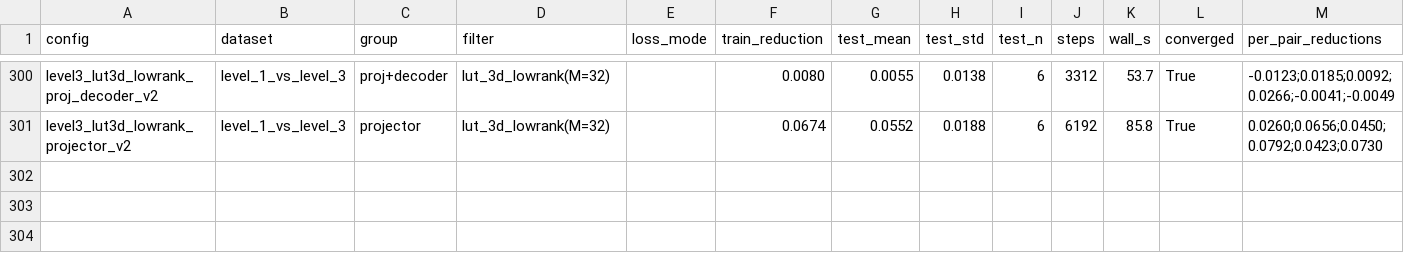
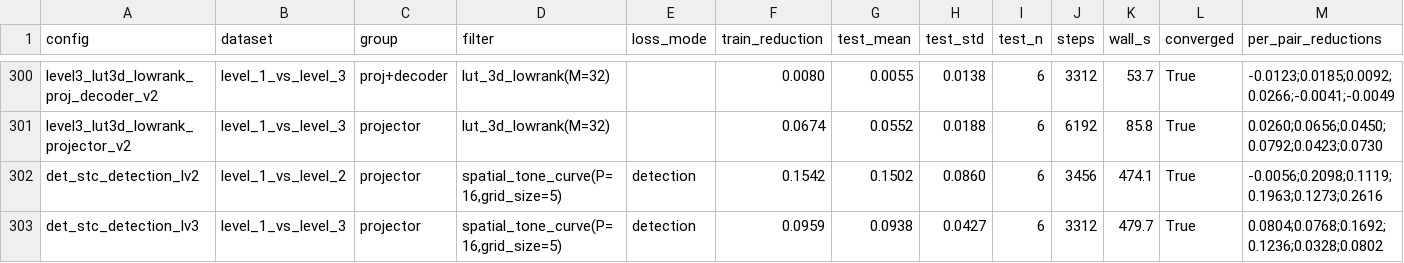
Before and after one commit to juanmanuelruizm/vcalib, a CSV file: results/experiments/experiment_results.csv, drawn as a sheet; only a part is shown, gaps mark what is left out; the diff names each change by its address in the sheet, - before the commit and + after, or states it on an @@ line.

```diff
--- a/results/experiments/experiment_results.csv
+++ b/results/experiments/experiment_results.csv
+row 302: det_stc_detection_lv2 | level_1_vs_level_2 | projector | spatial_tone_curve(P=16,grid_size=5) | detection | 0.1542 | 0.1502 | 0.0860 | 6 | 3456 | 474.1 | True | -0.0056;0.2098;0.1119;0.1963;0.1273;0.2616
+row 303: det_stc_detection_lv3 | level_1_vs_level_3 | projector | spatial_tone_curve(P=16,grid_size=5) | detection | 0.0959 | 0.0938 | 0.0427 | 6 | 3312 | 479.7 | True | 0.0804;0.0768;0.1692;0.1236;0.0328;0.0802
```
Also changed, not shown: 16 other files.
